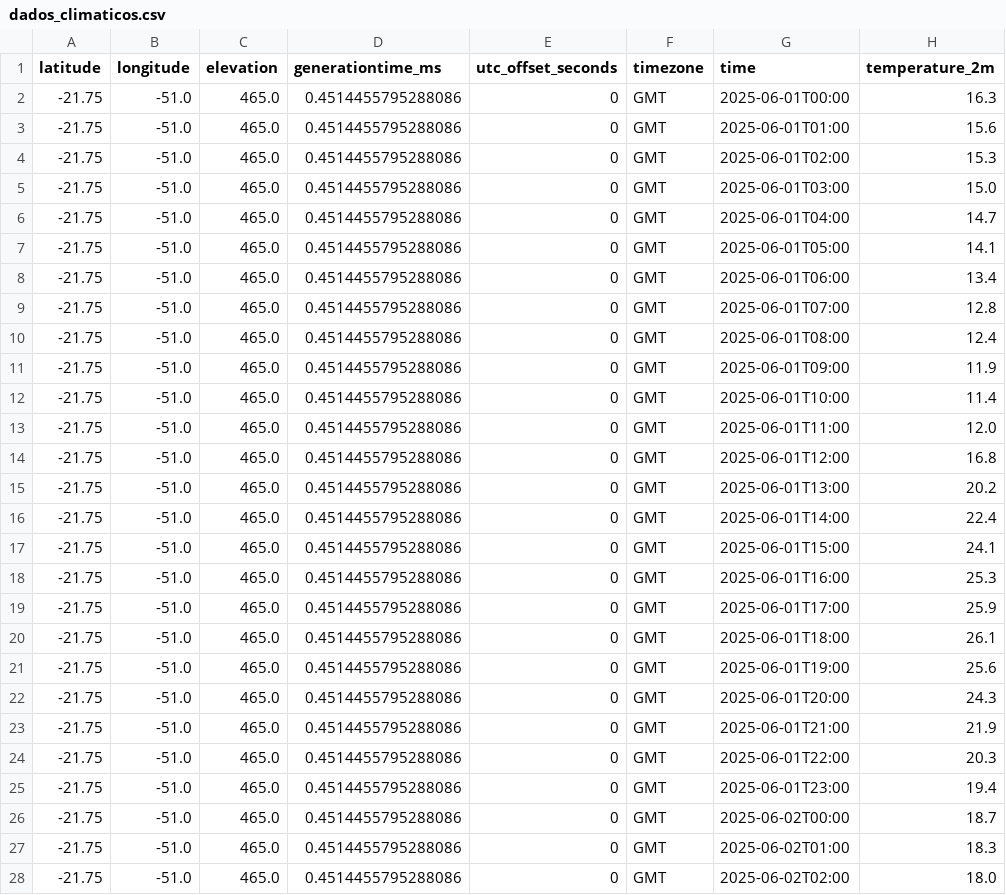
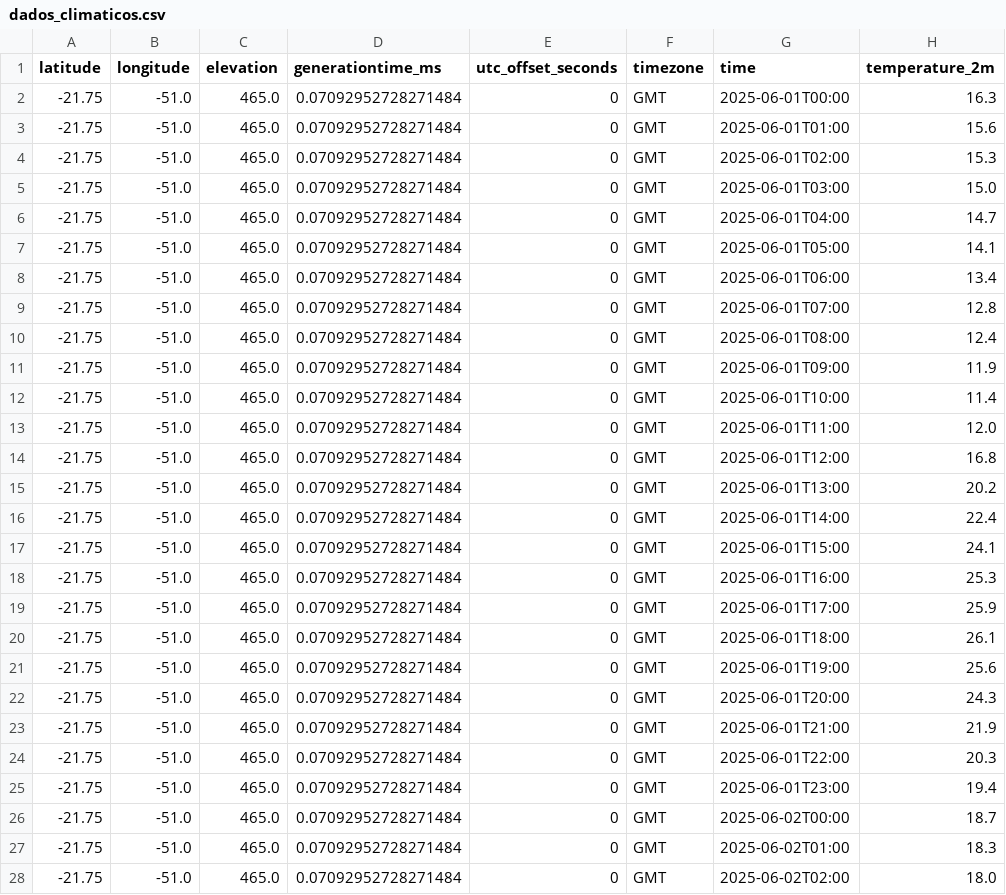
Before and after one commit to Arii19/Projetos_com_Airflow, a CSV file: dags/dados_climaticos.csv, drawn as a sheet; only a part is shown; the diff covers the shown part only; the diff names each change by its address in the sheet, - before the commit and + after, or states it on an @@ line.

Commit message:
arrumando a inserção de dados da procedule

```diff
--- a/dags/dados_climaticos.csv
+++ b/dags/dados_climaticos.csv
-D2:D28 (generationtime_ms): 0.4514455795288086
+D2:D28 (generationtime_ms): 0.07092952728271484
```
Also changed, not shown: 45 edited cells elsewhere in this file, 1 other file.
